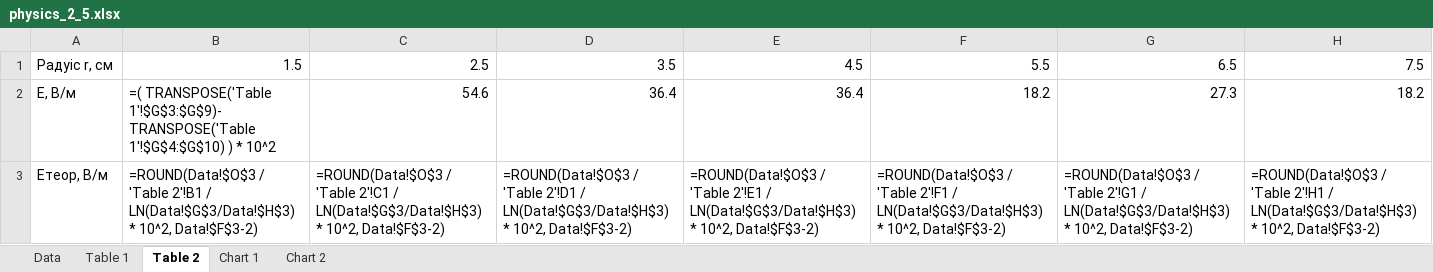
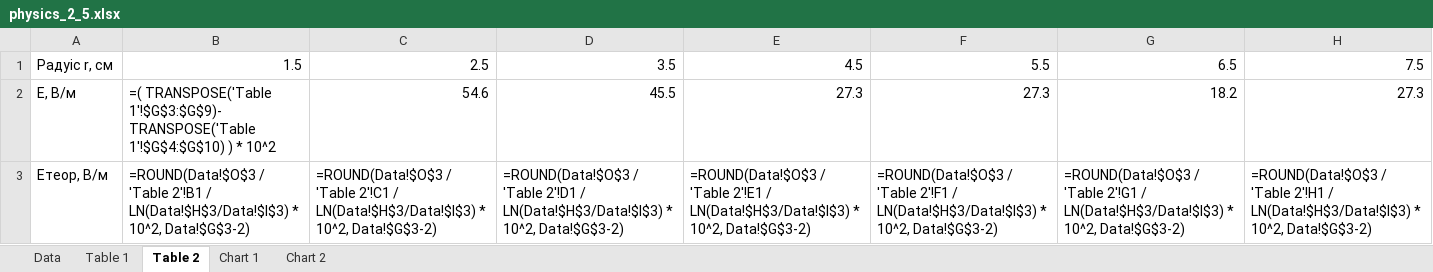
Before and after one commit to anyduck/excel-generator, an Excel workbook: app/templates/physics_2_5.xlsx, sheet Table 2, drawn as a sheet; values as stored, in another font and other column widths than the file's, no borders; formulas without a stored value are shown as written; the diff names each change by its address in the sheet, - before the commit and + after, or states it on an @@ line.

```diff
--- a/app/templates/physics_2_5.xlsx (sheet Table 2)
+++ b/app/templates/physics_2_5.xlsx (sheet Table 2)
-D2: 36.4
+D2: 45.5
-E2: 36.4
+E2: 27.3
-F2: 18.2
+F2: 27.3
-G2: 27.3
+G2: 18.2
-H2: 18.2
+H2: 27.3
-B3: …2'!B1 / LN(Data!$G$3/Data!$H$3) * 10^2, Data!$F$3-2)
+B3: …2'!B1 / LN(Data!$H$3/Data!$I$3) * 10^2, Data!$G$3-2)
-C3: …2'!C1 / LN(Data!$G$3/Data!$H$3) * 10^2, Data!$F$3-2)
+C3: …2'!C1 / LN(Data!$H$3/Data!$I$3) * 10^2, Data!$G$3-2)
-D3: …2'!D1 / LN(Data!$G$3/Data!$H$3) * 10^2, Data!$F$3-2)
+D3: …2'!D1 / LN(Data!$H$3/Data!$I$3) * 10^2, Data!$G$3-2)
-E3: …2'!E1 / LN(Data!$G$3/Data!$H$3) * 10^2, Data!$F$3-2)
+E3: …2'!E1 / LN(Data!$H$3/Data!$I$3) * 10^2, Data!$G$3-2)
-F3: …2'!F1 / LN(Data!$G$3/Data!$H$3) * 10^2, Data!$F$3-2)
+F3: …2'!F1 / LN(Data!$H$3/Data!$I$3) * 10^2, Data!$G$3-2)
-G3: …2'!G1 / LN(Data!$G$3/Data!$H$3) * 10^2, Data!$F$3-2)
+G3: …2'!G1 / LN(Data!$H$3/Data!$I$3) * 10^2, Data!$G$3-2)
-H3: …2'!H1 / LN(Data!$G$3/Data!$H$3) * 10^2, Data!$F$3-2)
+H3: …2'!H1 / LN(Data!$H$3/Data!$I$3) * 10^2, Data!$G$3-2)
```
Also changed, not shown: sheet Data, sheet Table 1, charts or pictures.
